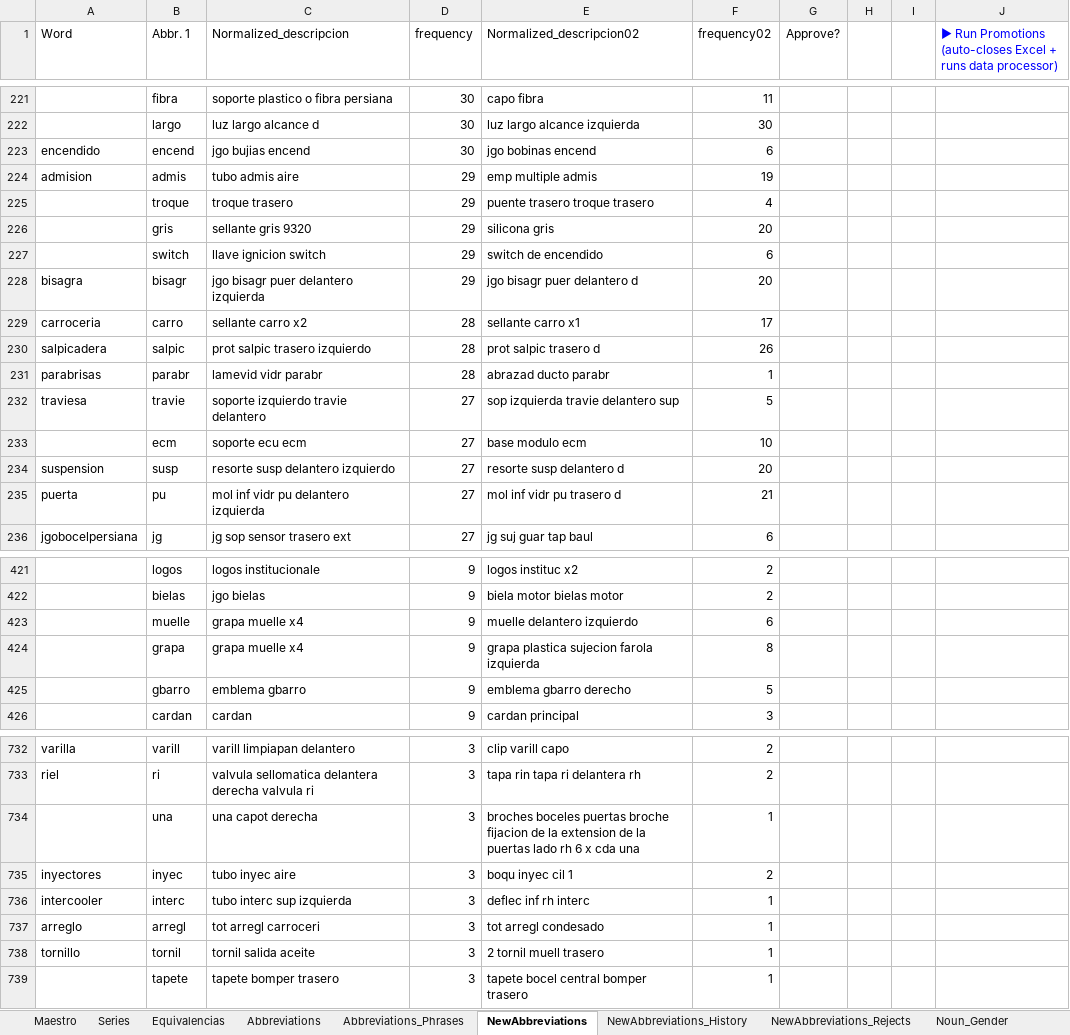
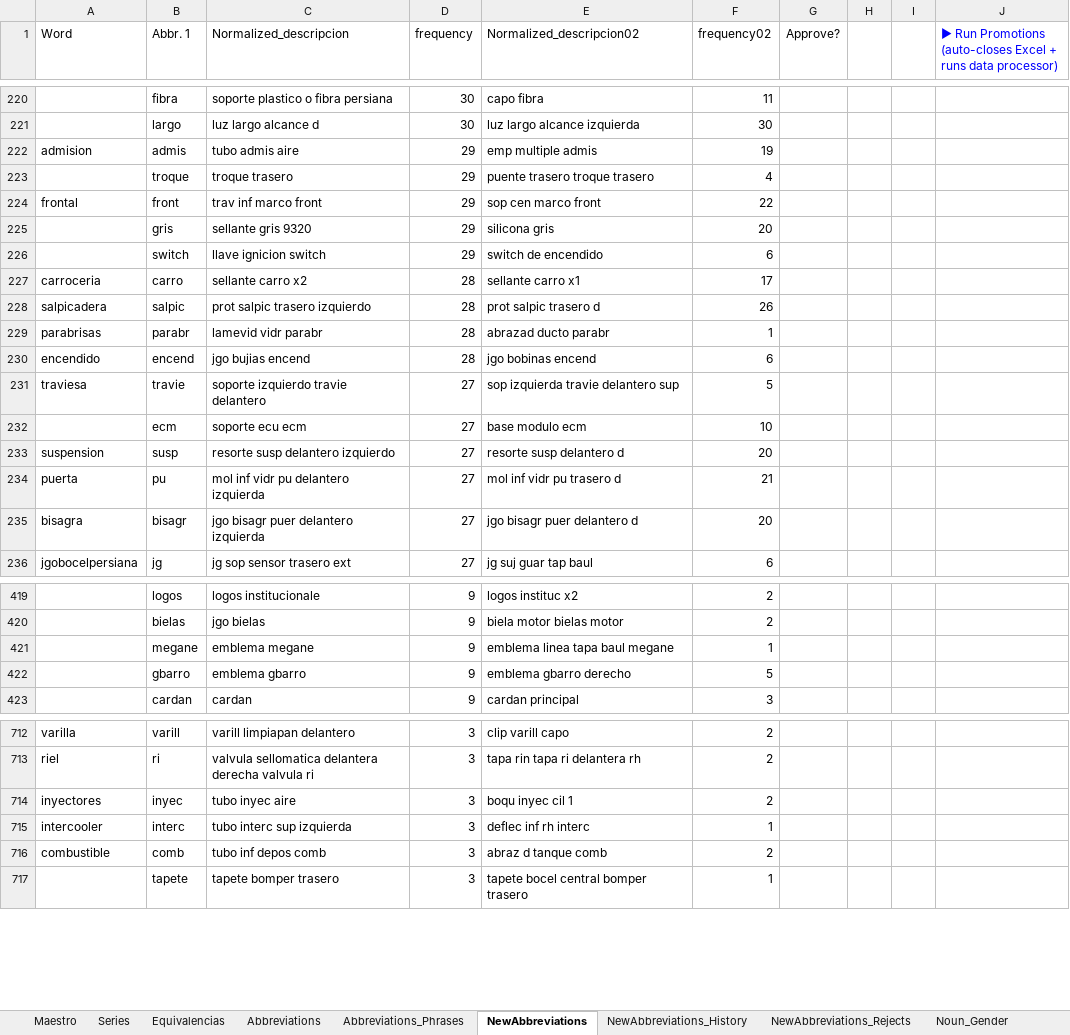
Before and after one commit to juanproldan/SKU_Predictor_Portable_v3.0, an Excel workbook: Fixacar_SKU_Predictor/Source_Files/Text_Processing_Rules.xlsx, sheet NewAbbreviations, drawn as a sheet; only a part is shown, gaps mark what is left out; values as stored, in another font and other column widths than the file's, no borders; removed rows and columns are numbered as before the commit, all else as after; the diff covers the shown part only; the diff names each change by its address in the sheet, - before the commit and + after, or states it on an @@ line.

```diff
--- a/Fixacar_SKU_Predictor/Source_Files/Text_Processing_Rules.xlsx (sheet NewAbbreviations)
+++ b/Fixacar_SKU_Predictor/Source_Files/Text_Processing_Rules.xlsx (sheet NewAbbreviations)
-row 223: encendido | encend | jgo bujias encend | 30 | jgo bobinas encend | 6
+row 224: frontal | front | trav inf marco front | 29 | sop cen marco front | 22
-row 228: bisagra | bisagr | jgo bisagr puer delantero izquierda | 29 | jgo bisagr puer delantero d | 20
+row 230: encendido | encend | jgo bujias encend | 28 | jgo bobinas encend | 6
+row 235: bisagra | bisagr | jgo bisagr puer delantero izquierda | 27 | jgo bisagr puer delantero d | 20
-row 423:  | muelle | grapa muelle x4 | 9 | muelle delantero izquierdo | 6
-row 424:  | grapa | grapa muelle x4 | 9 | grapa plastica sujecion farola izquierda | 8
+row 421:  | megane | emblema megane | 9 | emblema linea tapa baul megane | 1
-row 734:  | una | una capot derecha | 3 | broches boceles puertas broche fijacion de la extension de la puertas lado rh 6 x cda una | 1
-row 737: arreglo | arregl | tot arregl carroceri | 3 | tot arregl condesado | 1
-row 738: tornillo | tornil | tornil salida aceite | 3 | 2 tornil muell trasero | 1
+row 716: combustible | comb | tubo inf depos comb | 3 | abraz d tanque comb | 2
```
Also changed, not shown: 46 added rows, 58 removed rows and 77 edited cells elsewhere in this sheet, sheet Abbreviations_Phrases, 10 other files.
